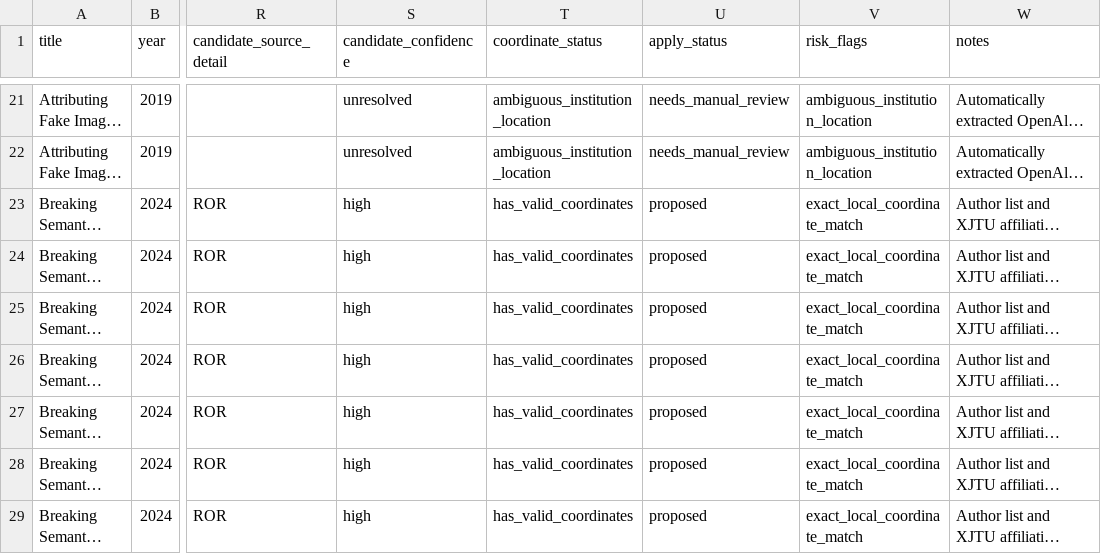
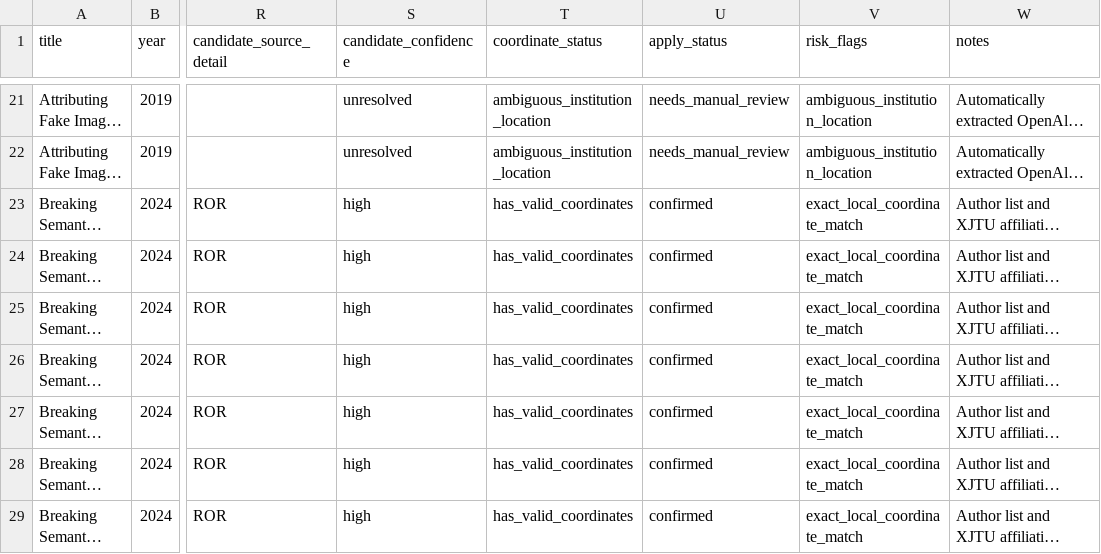
Before and after one commit to meiling-fdu/synthetic-image-research-map, a CSV file: data/manual/key_paper_coordinate_candidates.csv, drawn as a sheet; only a part is shown, gaps mark what is left out; long unchanged cells end in …; the diff covers the shown part only; the diff names each change by its address in the sheet, - before the commit and + after, or states it on an @@ line.

```diff
--- a/data/manual/key_paper_coordinate_candidates.csv
+++ b/data/manual/key_paper_coordinate_candidates.csv
-U23:U29 (apply_status): proposed
+U23:U29 (apply_status): confirmed
```
Also changed, not shown: 30 edited cells elsewhere in this file, data/manual/key_paper_affiliation_enrichment.csv, data/manual/key_paper_coordinate_diagnostics.csv, 2 other files.
